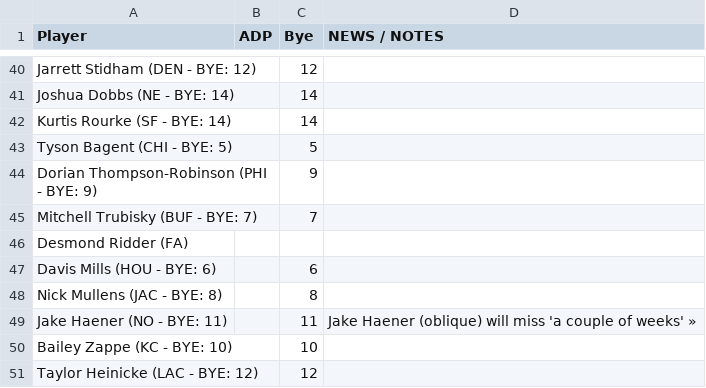
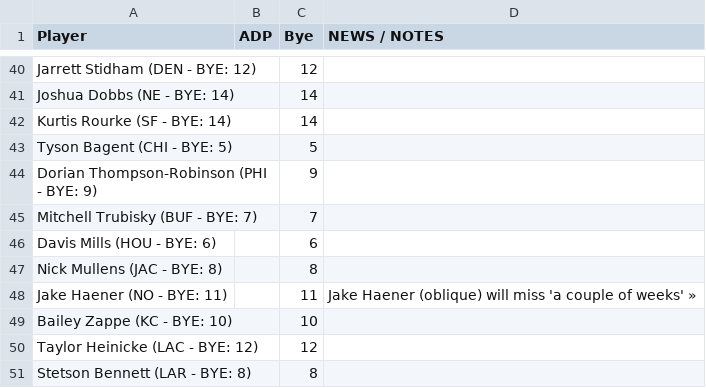
Before and after one commit to mlindegarde/misc--2025-draft, a CSV file: 2025-available-qbs.csv, drawn as a sheet; only a part is shown, gaps mark what is left out; the shorter side is filled out with more unchanged rows.

Commit message:
Update 2025-available-qbs.csv

```diff
--- a/2025-available-qbs.csv
+++ b/2025-available-qbs.csv
@@ -45,3 +45,2 @@ Dorian Thompson-Robinson (PHI - BYE: 9),,9,""
 Mitchell Trubisky (BUF - BYE: 7),,7,""
-Desmond Ridder (FA),,,,""
 Davis Mills (HOU - BYE: 6),,6,""
```
